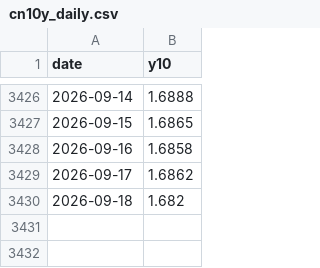
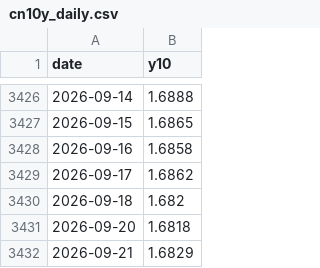
Before and after one commit to andy-develop/quant-data, a CSV file: engine/backtest/cn10y_daily.csv, drawn as a sheet; only a part is shown, gaps mark what is left out; the diff names each change by its address in the sheet, - before the commit and + after, or states it on an @@ line.

```diff
--- a/engine/backtest/cn10y_daily.csv
+++ b/engine/backtest/cn10y_daily.csv
+row 3431: 2026-09-20 | 1.6818
+row 3432: 2026-09-21 | 1.6829
```
Also changed, not shown: 38 other files.
